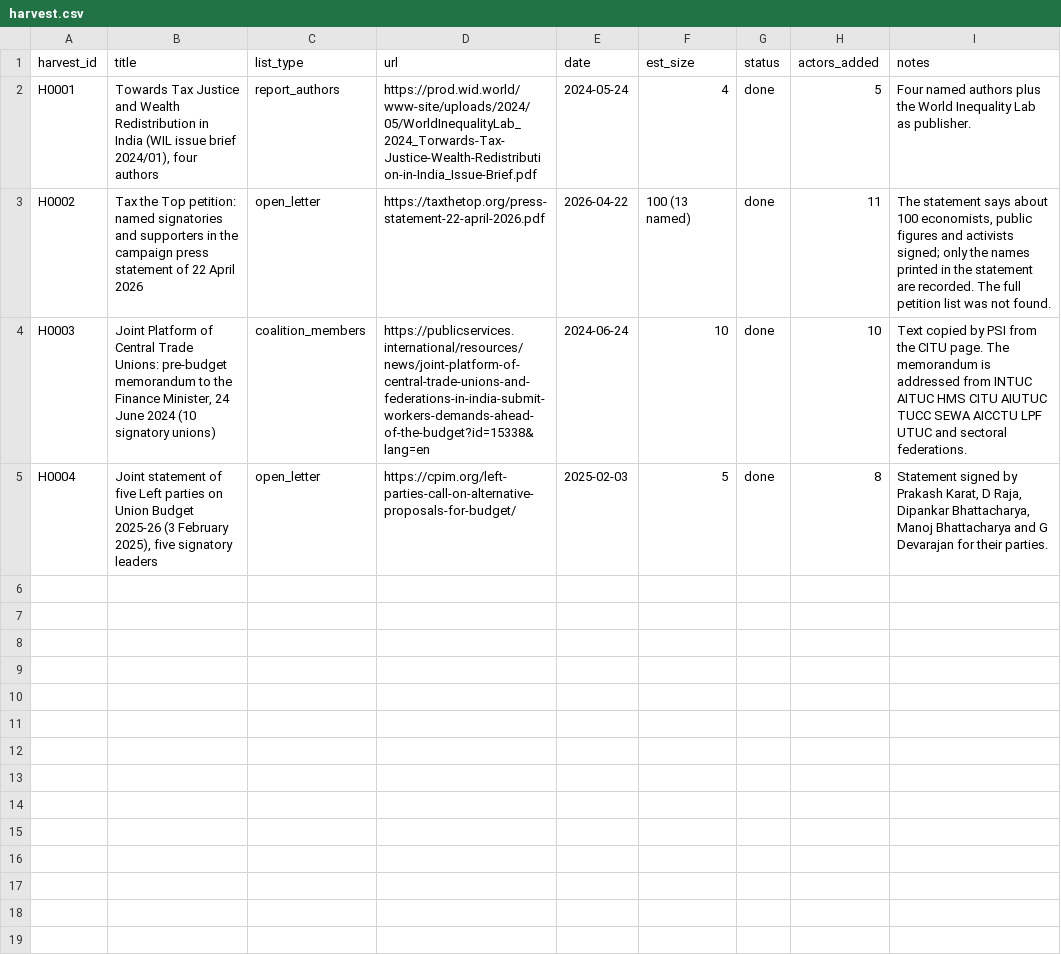
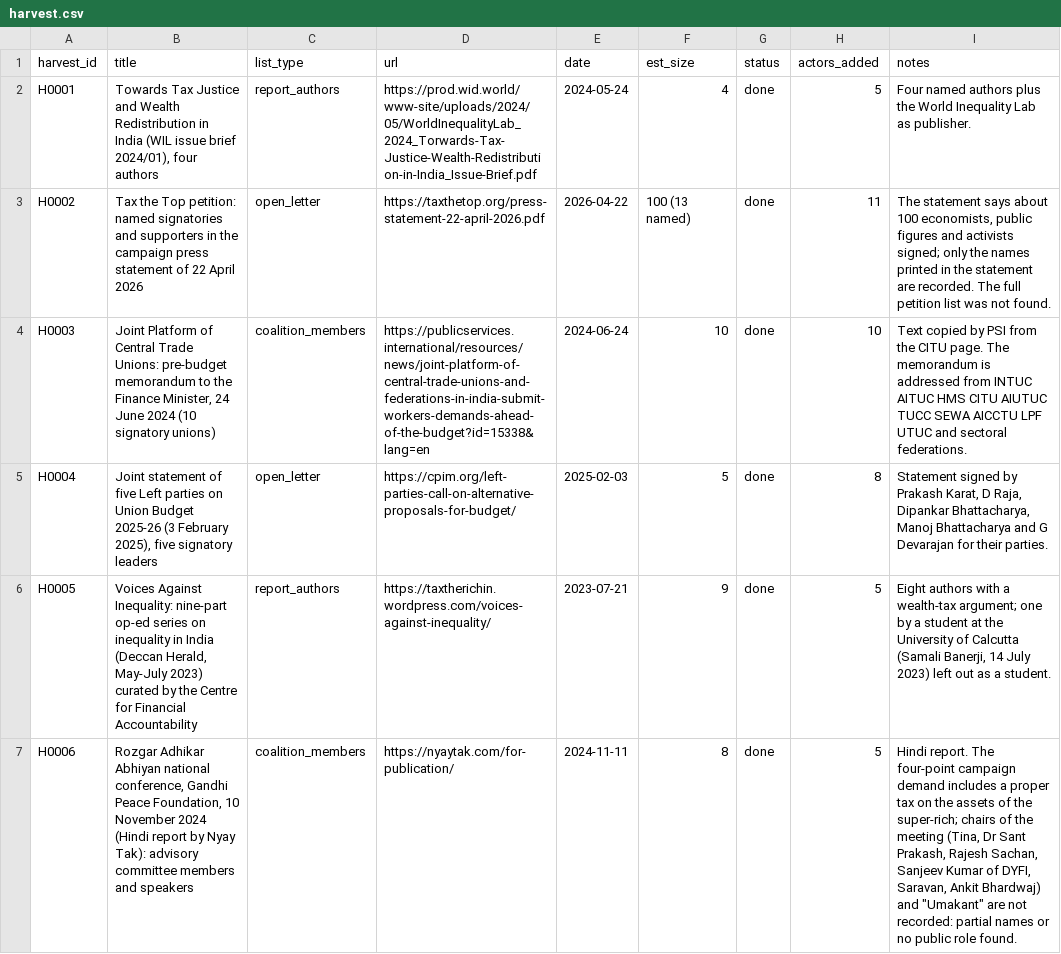
Before and after one commit to Egalitaristen/wealth-tax-database, a CSV file: data/in/harvest.csv, drawn as a sheet.

```diff
--- a/data/in/harvest.csv
+++ b/data/in/harvest.csv
@@ -5 +5,3 @@ H0003,"Joint Platform of Central Trade Unions: pre-budget memorandum to the Fina
 H0004,"Joint statement of five Left parties on Union Budget 2025-26 (3 February 2025), five signatory leaders",open_letter,https://cpim.org/left-parties-call-on-alternative-proposals-for-budget/,2025-02-03,5,done,8,"Statement signed by Prakash Karat, D Raja, Dipankar Bhattacharya, Manoj Bhattacharya and G Devarajan for their parties."
+H0005,"Voices Against Inequality: nine-part op-ed series on inequality in India (Deccan Herald, May-July 2023) curated by the Centre for Financial Accountability",report_authors,https://taxtherichin.wordpress.com/voices-against-inequality/,2023-07-21,9,done,5,"Eight authors with a wealth-tax argument; one by a student at the University of Calcutta (Samali Banerji, 14 July 2023) left out as a student."
+H0006,"Rozgar Adhikar Abhiyan national conference, Gandhi Peace Foundation, 10 November 2024 (Hindi report by Nyay Tak): advisory committee members and speakers",coalition_members,https://nyaytak.com/for-publication/,2024-11-11,8,done,5,"Hindi report. The four-point campaign demand includes a proper tax on the assets of the super-rich; chairs of the meeting (Tina, Dr Sant Prakash, Rajesh Sachan, Sanjeev Kumar of DYFI, Saravan, Ankit Bhardwaj) and ""Umakant"" are not recorded: partial names or no public role found."
```
Also changed, not shown: data/in/actors.csv, data/in/runs.csv, 4 other files.
